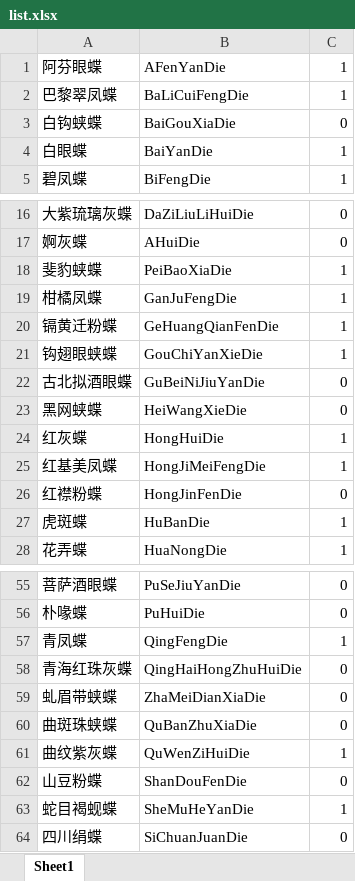
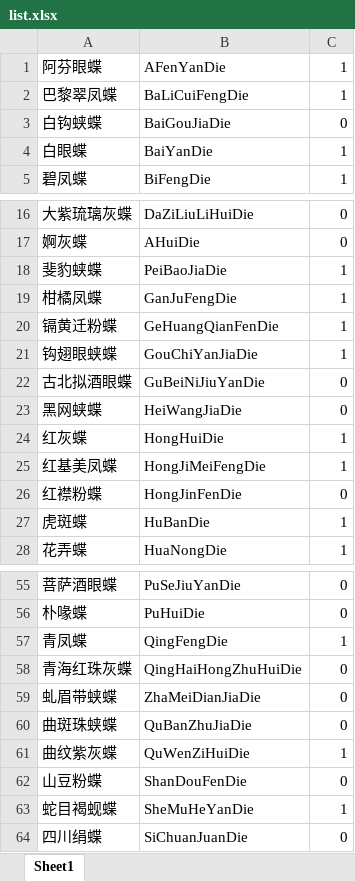
Before and after one commit to wscjxky/SpiderX, an Excel workbook: butterfly/list.xlsx, sheet Sheet1, drawn as a sheet; only a part is shown, gaps mark what is left out; values as stored, in another font and other column widths than the file's, no borders; the diff covers the shown part only; the diff names each change by its address in the sheet, - before the commit and + after, or states it on an @@ line.

```diff
--- a/butterfly/list.xlsx (sheet Sheet1)
+++ b/butterfly/list.xlsx (sheet Sheet1)
-B3: BaiGouXiaDie
+B3: BaiGouJiaDie
-B18: PeiBaoXiaDie
+B18: PeiBaoJiaDie
-B21: GouChiYanXieDie
+B21: GouChiYanJiaDie
-B23: HeiWangXieDie
+B23: HeiWangJiaDie
-B59: ZhaMeiDianXiaDie
+B59: ZhaMeiDianJiaDie
-B60: QuBanZhuXiaDie
+B60: QuBanZhuJiaDie
```
Also changed, not shown: 25 edited cells elsewhere in this sheet, 30 other files.
